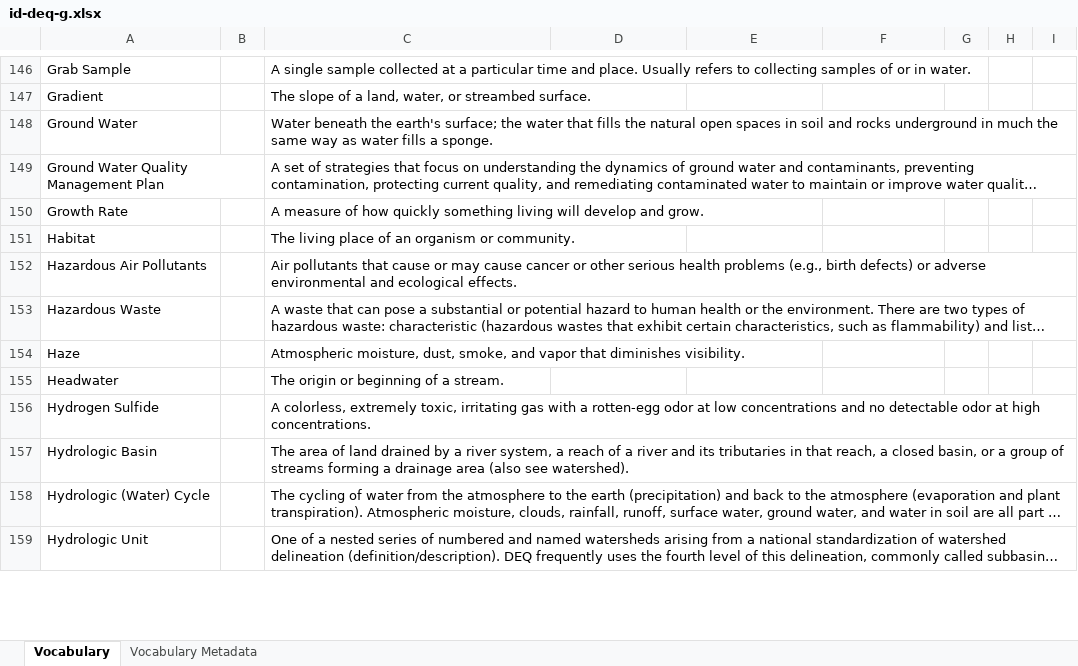
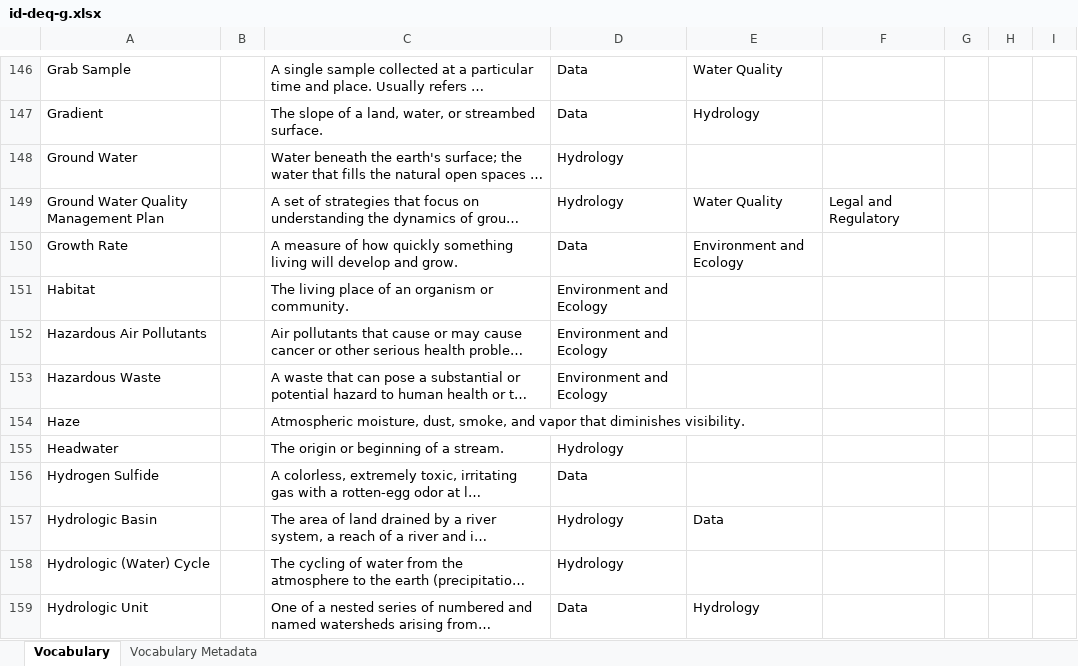
Before and after one commit to internetofwater/Glossary, an Excel workbook: Vocabularies/ID/id-deq-g.xlsx, sheet Vocabulary, drawn as a sheet; only a part is shown, gaps mark what is left out; long unchanged cells end in …; values as stored, in another font and other column widths than the file's, no cell formats; the diff covers the shown part only; the diff names each change by its address in the sheet, - before the commit and + after, or states it on an @@ line.

```diff
--- a/Vocabularies/ID/id-deq-g.xlsx (sheet Vocabulary)
+++ b/Vocabularies/ID/id-deq-g.xlsx (sheet Vocabulary)
-D146:D147: (empty)
+D146:D147: Data
-E146: (empty)
+E146: Water Quality
-E147: (empty)
+E147: Hydrology
-D148:D149: (empty)
+D148:D149: Hydrology
-E149: (empty)
+E149: Water Quality
-F149: (empty)
+F149: Legal and Regulatory
-D150: (empty)
+D150: Data
-E150: (empty)
+E150: Environment and Ecology
-D151:D153: (empty)
+D151:D153: Environment and Ecology
-D155: (empty)
+D155: Hydrology
-D156: (empty)
+D156: Data
-D157:D158: (empty)
+D157:D158: Hydrology
-E157: (empty)
+E157: Data
-D159: (empty)
+D159: Data
-E159: (empty)
+E159: Hydrology
```
Also changed, not shown: 1 added row, 1 removed row and 261 edited cells elsewhere in this sheet, cell formats.
